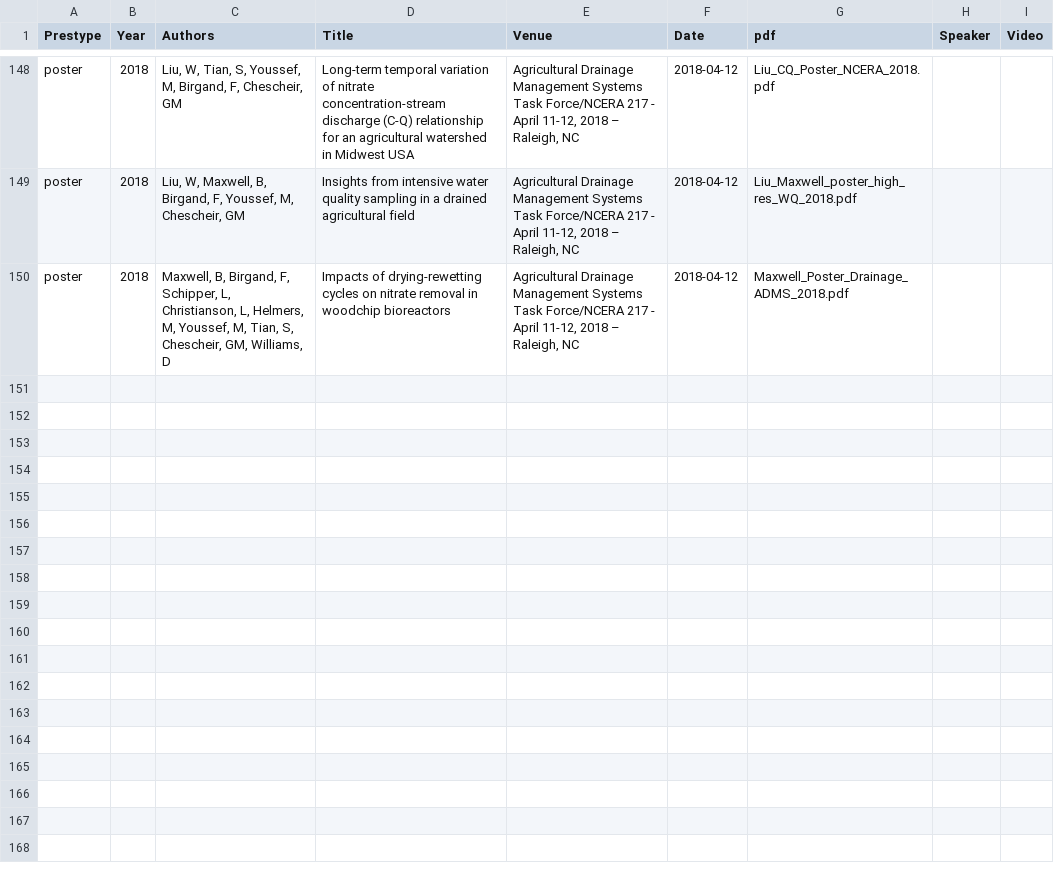
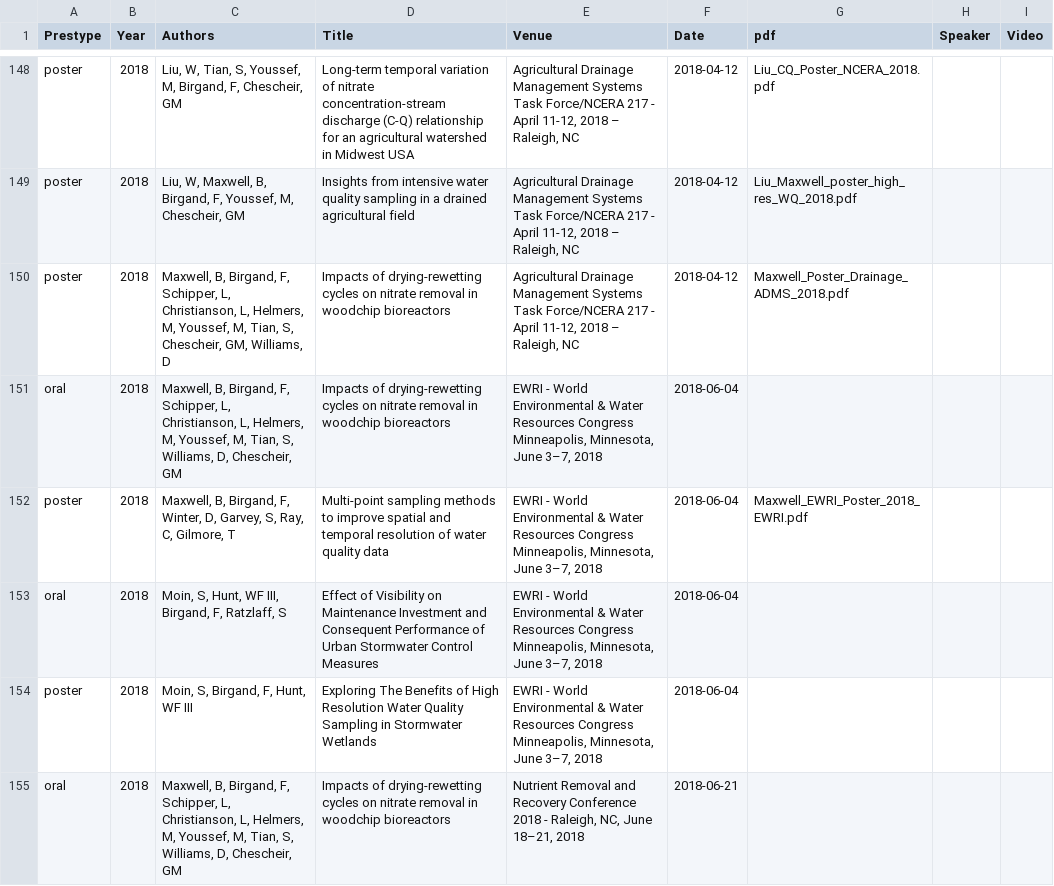
Before and after one commit to francoisbirgand/francoisbirgand.github.io, a CSV file: birgand_presentations.csv, drawn as a sheet; only a part is shown, gaps mark what is left out; the diff names each change by its address in the sheet, - before the commit and + after, or states it on an @@ line.

Commit message:
add latest presentations and posters

```diff
--- a/birgand_presentations.csv
+++ b/birgand_presentations.csv
+row 151: oral | 2018 | Maxwell, B, Birgand, F, Schipper, L, Christianson, L, Helmers, M, Youssef, M, Tian, S, Williams, D, Chescheir, GM | Impacts of drying-rewetting cycles on nitrate removal in woodchip bioreactors | EWRI - World Environmental & Water Resources Congress Minneapolis, Minnesota, June 3–7, 2018 | 2018-06-04
+row 152: poster | 2018 | Maxwell, B, Birgand, F, Winter, D, Garvey, S, Ray, C, Gilmore, T | Multi-point sampling methods to improve spatial and temporal resolution of water quality data | EWRI - World Environmental & Water Resources Congress Minneapolis, Minnesota, June 3–7, 2018 | 2018-06-04 | Maxwell_EWRI_Poster_2018_EWRI.pdf
+row 153: oral | 2018 | Moin, S, Hunt, WF III, Birgand, F, Ratzlaff, S | Effect of Visibility on Maintenance Investment and Consequent Performance of Urban Stormwater Control Measures | EWRI - World Environmental & Water Resources Congress Minneapolis, Minnesota, June 3–7, 2018 | 2018-06-04
+row 154: poster | 2018 | Moin, S, Birgand, F, Hunt, WF III | Exploring The Benefits of High Resolution Water Quality Sampling in Stormwater Wetlands | EWRI - World Environmental & Water Resources Congress Minneapolis, Minnesota, June 3–7, 2018 | 2018-06-04
+row 155: oral | 2018 | Maxwell, B, Birgand, F, Schipper, L, Christianson, L, Helmers, M, Youssef, M, Tian, S, Williams, D, Chescheir, GM | Impacts of drying-rewetting cycles on nitrate removal in woodchip bioreactors | Nutrient Removal and Recovery Conference 2018 - Raleigh, NC, June 18–21, 2018 | 2018-06-21
```
Also changed, not shown: birgand_tutblogs.csv, 26 other files.
